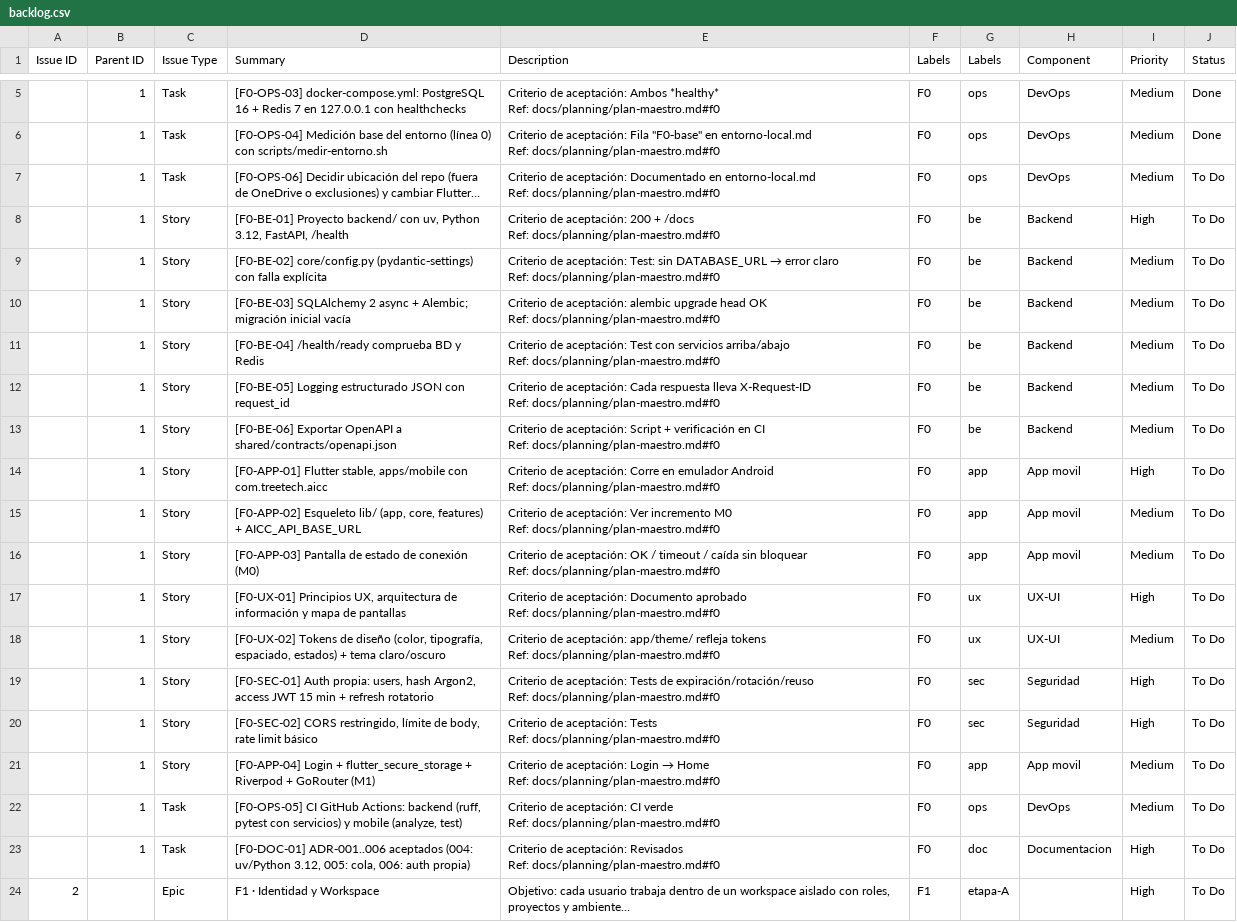
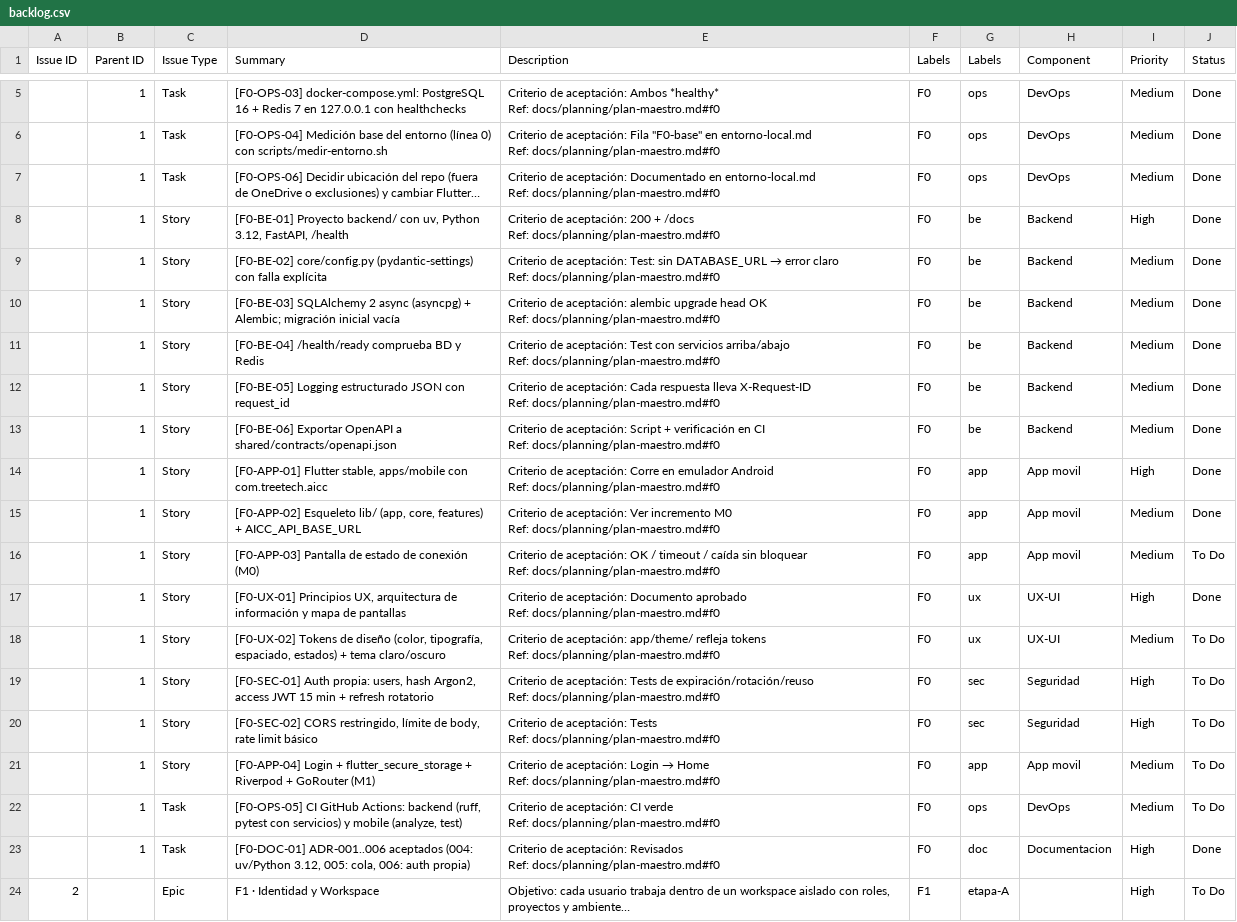
Before and after one commit to MrFtyoQr/AICC, a CSV file: docs/planning/jira/backlog.csv, drawn as a sheet; only a part is shown, gaps mark what is left out; long unchanged cells end in …; the diff names each change by its address in the sheet, - before the commit and + after, or states it on an @@ line.

```diff
--- a/docs/planning/jira/backlog.csv
+++ b/docs/planning/jira/backlog.csv
-J7:J15 (Status): To Do
+J7:J15 (Status): Done
-D10 (Summary): …2 async + Alembic;…
+D10 (Summary): …2 async (asyncpg) + Alembic;…
-J17 (Status): To Do
+J17 (Status): Done
-J23 (Status): To Do
+J23 (Status): Done
```
Also changed, not shown: 27 other files.
